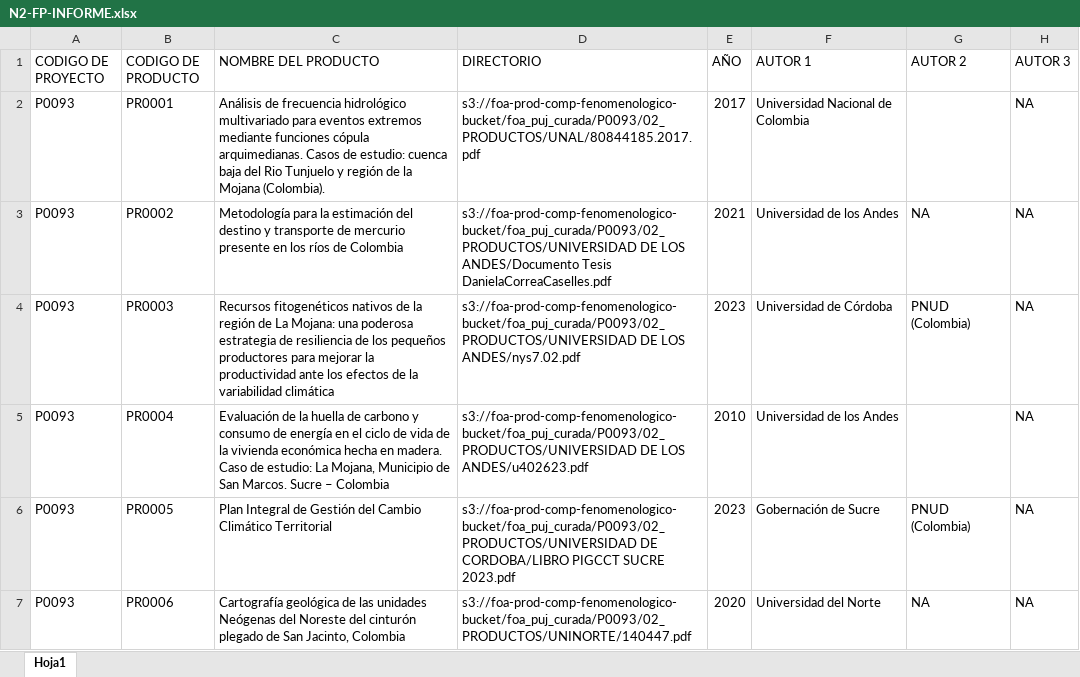
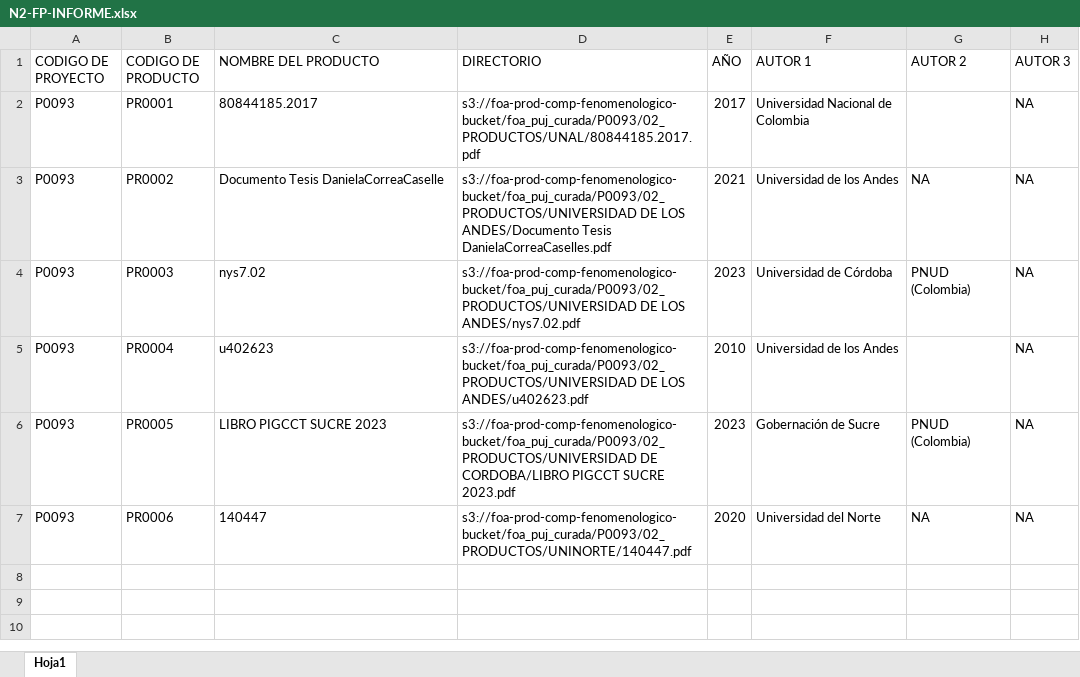
Before and after one commit to jhrodriguezch/FICHAS, an Excel workbook: P0093/09_FICHAS/N2-FP-INFORME.xlsx, sheet Hoja1, drawn as a sheet; only a part is shown; values as stored, in another font and other column widths than the file's, no borders; table styles not drawn; the diff names each change by its address in the sheet, - before the commit and + after, or states it on an @@ line.

```diff
--- a/P0093/09_FICHAS/N2-FP-INFORME.xlsx (sheet Hoja1)
+++ b/P0093/09_FICHAS/N2-FP-INFORME.xlsx (sheet Hoja1)
-C2 (NOMBRE DEL PRODUCTO): Análisis de frecuencia hidrológico multivariado para eventos extremos mediante funciones cópula arquimedianas. Casos de estudio: cuenca baja del Rio Tunjuelo y región de la Mojana (Colombia).
+C2 (NOMBRE DEL PRODUCTO): 80844185.2017
-C3 (NOMBRE DEL PRODUCTO): Metodología para la estimación del destino y transporte de mercurio presente en los ríos de Colombia
+C3 (NOMBRE DEL PRODUCTO): Documento Tesis DanielaCorreaCaselle
-C4 (NOMBRE DEL PRODUCTO): Recursos fitogenéticos nativos de la región de La Mojana: una poderosa estrategia de resiliencia de los pequeños productores para mejorar la productividad ante los efectos de la variabilidad climática
+C4 (NOMBRE DEL PRODUCTO): nys7.02
-C5 (NOMBRE DEL PRODUCTO): Evaluación de la huella de carbono y consumo de energía en el ciclo de vida de la vivienda económica hecha en madera. Caso de estudio: La Mojana, Municipio de San Marcos. Sucre – Colombia
+C5 (NOMBRE DEL PRODUCTO): u402623
-C6 (NOMBRE DEL PRODUCTO): Plan Integral de Gestión del Cambio Climático Territorial
+C6 (NOMBRE DEL PRODUCTO): LIBRO PIGCCT SUCRE 2023
-C7 (NOMBRE DEL PRODUCTO): Cartografía geológica de las unidades Neógenas del Noreste del cinturón plegado de San Jacinto, Colombia
+C7 (NOMBRE DEL PRODUCTO): 140447
```
Also changed, not shown: P0001/09_FICHAS/N3-FD-General.xlsx, P0011/09_FICHAS/N3-FD-General.xlsx, 8 other files.
